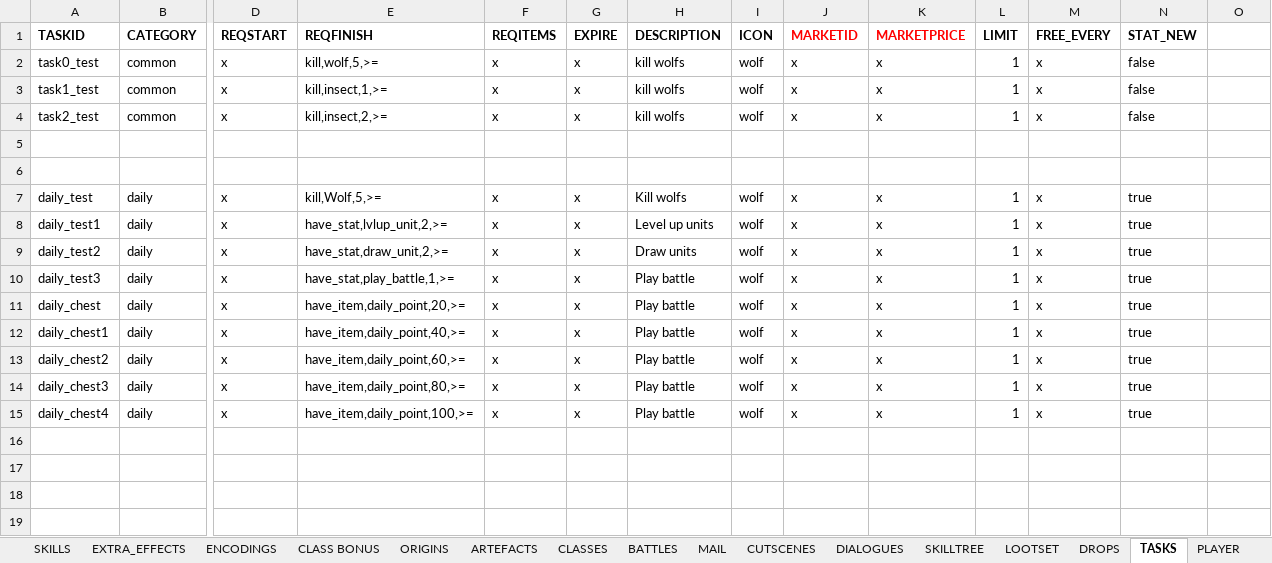
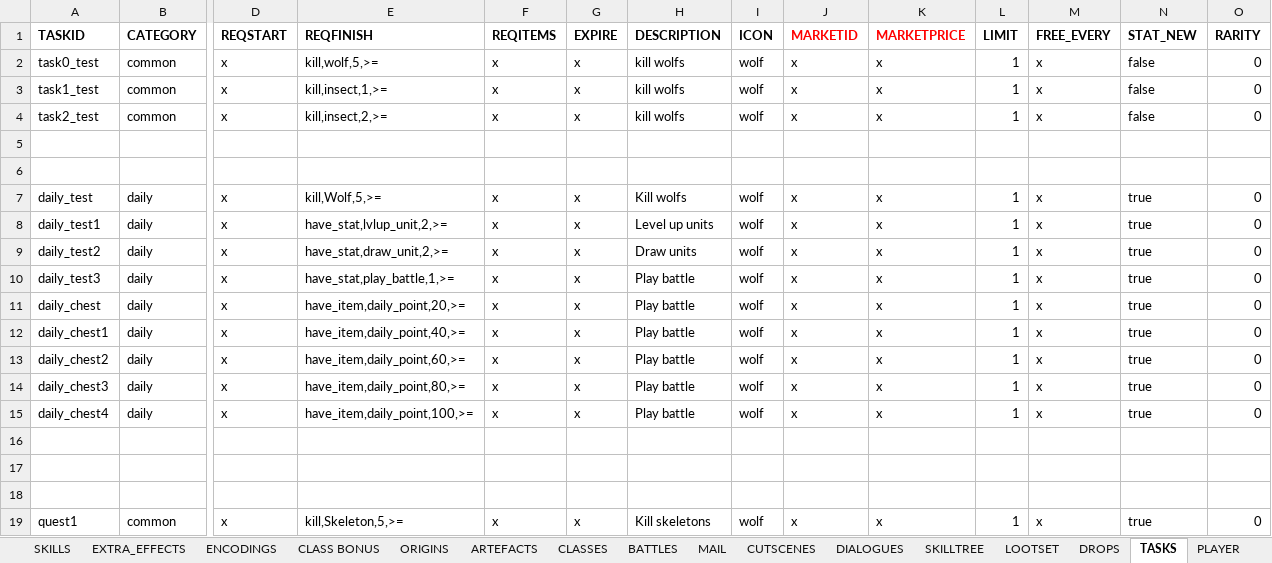
Before and after one commit to uberbax/AllForOne, an Excel workbook: Assets/StreamingAssets/Config_exp.xlsx, sheet TASKS, drawn as a sheet; only a part is shown, gaps mark what is left out; values as stored, in another font and other column widths than the file's, no borders; rows hold the shown columns only; the diff names each change by its address in the sheet, - before the commit and + after, or states it on an @@ line.

```diff
--- a/Assets/StreamingAssets/Config_exp.xlsx (sheet TASKS)
+++ b/Assets/StreamingAssets/Config_exp.xlsx (sheet TASKS)
-O1: (empty)
+O1: RARITY
-O2:O4 (RARITY): (empty)
+O2:O4 (RARITY): 0
-O7:O15 (RARITY): (empty)
+O7:O15 (RARITY): 0
+row 16: (empty)
+row 17: (empty)
+row 18: (empty)
+row 19: quest1 | common | x | kill,Skeleton,5,>= | x | x | Kill skeletons | wolf | x | x | 1 | x | true | 0
```
Also changed, not shown: sheet ITEMS, sheet DIALOGUES, Assets/StreamingAssets/loc.xlsx, 13 other files.
